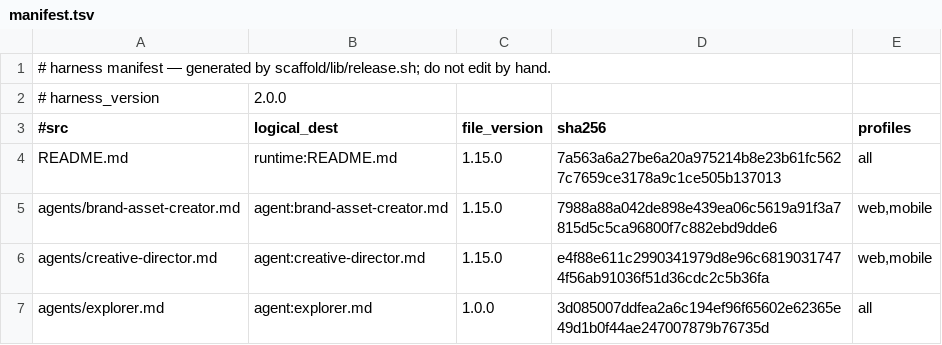
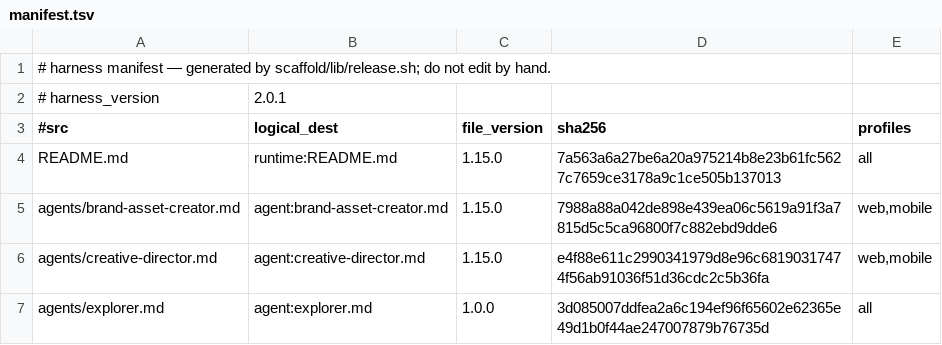
Before and after one commit to Albiee007/quantqbit-claude-rules, a TSV file: harness/manifest.tsv, drawn as a sheet; only a part is shown.

```diff
--- a/harness/manifest.tsv
+++ b/harness/manifest.tsv
@@ -1,3 +1,3 @@
 # harness manifest — generated by scaffold/lib/release.sh; do not edit by hand.
-# harness_version	2.0.0
+# harness_version	2.0.1
 #src	logical_dest	file_version	sha256	profiles
```
Also changed, not shown: 3 other files.
